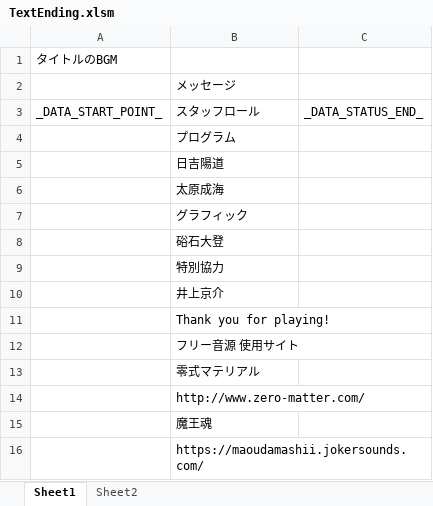
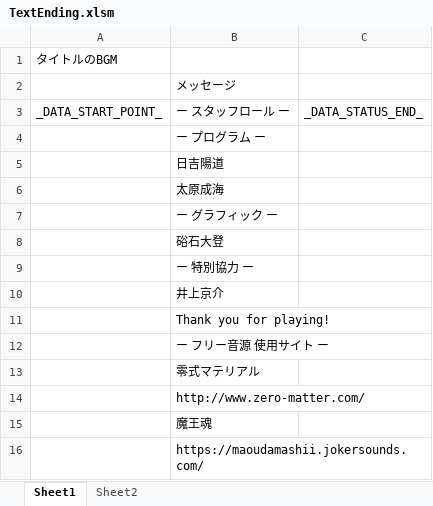
Before and after one commit to Tone2387/ShiningRoadProject, an Excel workbook: ShiningRoadProject/Data/Font/Text/TextEnding.xlsm, sheet Sheet1, drawn as a sheet; only a part is shown; values as stored, in another font and other column widths than the file's, no borders; charts and pictures and table styles not drawn; the diff names each change by its address in the sheet, - before the commit and + after, or states it on an @@ line.

Commit message:
ロボ1の足とコアのマスク修正 and スタッフロール調整

```diff
--- a/ShiningRoadProject/Data/Font/Text/TextEnding.xlsm (sheet Sheet1)
+++ b/ShiningRoadProject/Data/Font/Text/TextEnding.xlsm (sheet Sheet1)
-B3: スタッフロール
+B3: ー スタッフロール ー
-B4: プログラム
+B4: ー プログラム ー
-B7: グラフィック
+B7: ー グラフィック ー
-B9: 特別協力
+B9: ー 特別協力 ー
-B12: フリー音源 使用サイト
+B12: ー フリー音源 使用サイト ー
```
Also changed, not shown: ShiningRoadProject/Data/FileData/Tahara/EndingStaffRollTransform.xlsm, 9 other files.
